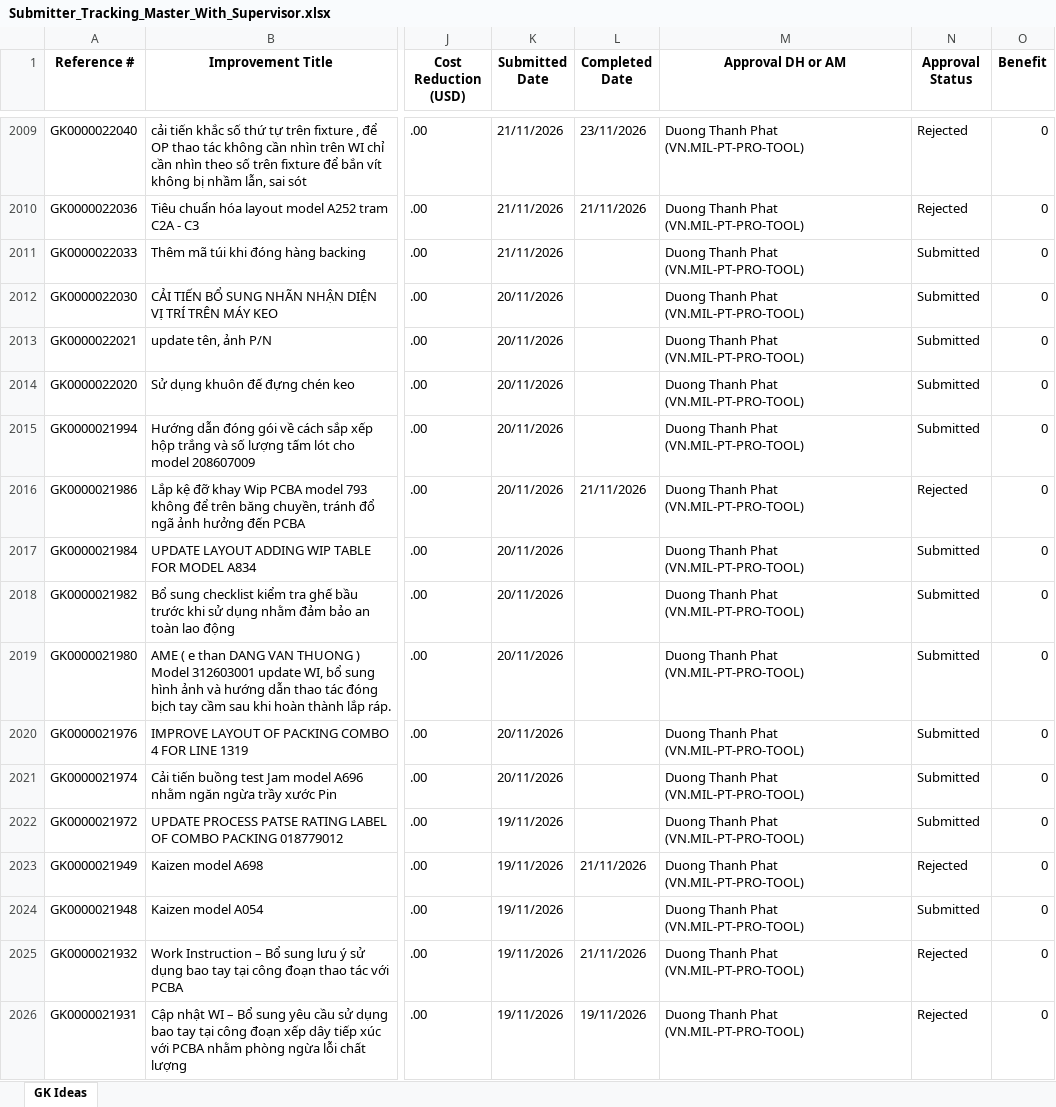
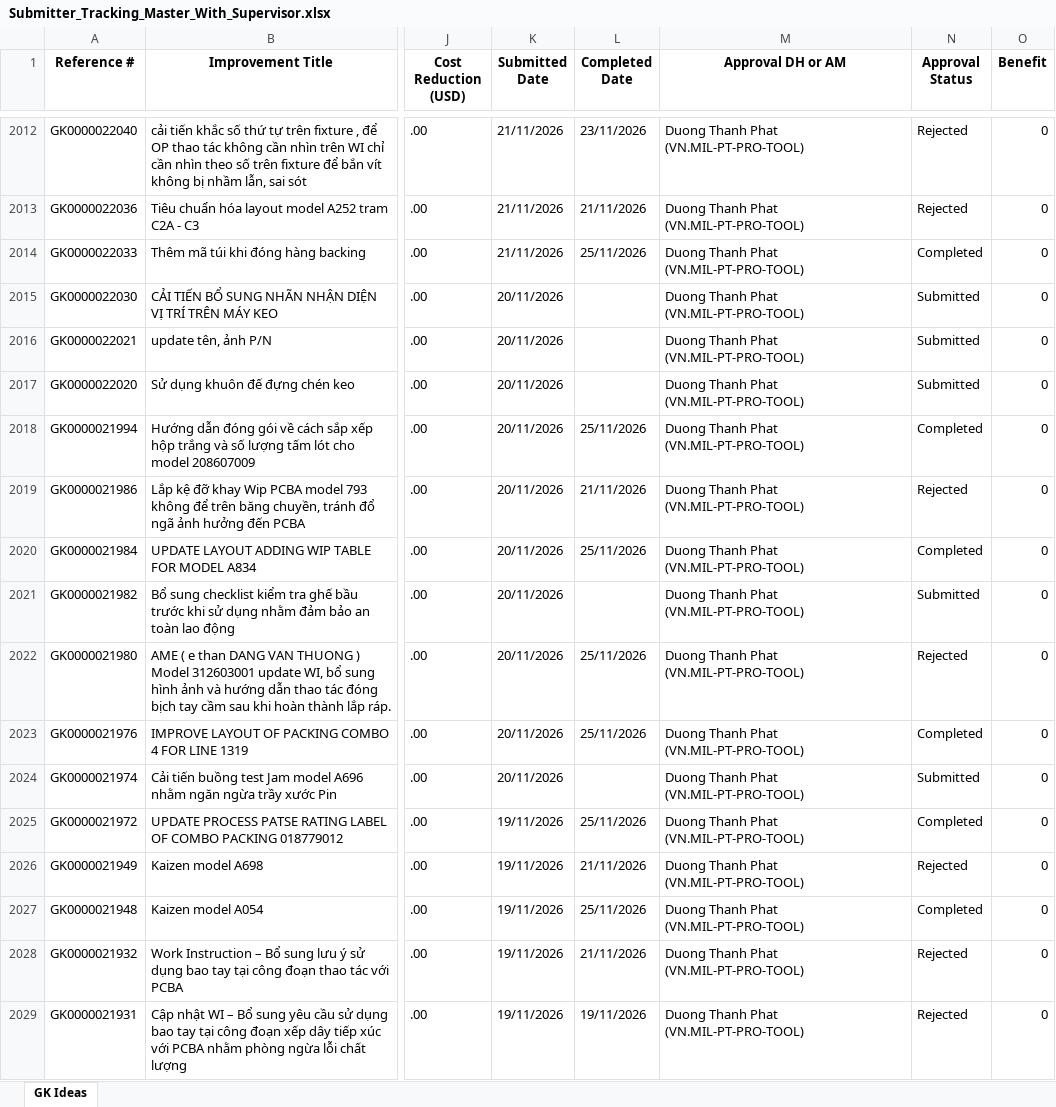
Before and after one commit to baonguyen2210ise-bit/gk-dashboard, an Excel workbook: data/Submitter_Tracking_Master_With_Supervisor.xlsx, sheet GK Ideas, drawn as a sheet; only a part is shown, gaps mark what is left out; values as stored, in another font and other column widths than the file's, no borders; addresses are those after the commit; the diff covers the shown part only; the diff names each change by its address in the sheet, - before the commit and + after, or states it on an @@ line.

```diff
--- a/data/Submitter_Tracking_Master_With_Supervisor.xlsx (sheet GK Ideas)
+++ b/data/Submitter_Tracking_Master_With_Supervisor.xlsx (sheet GK Ideas)
-L2014 (Completed Date): (empty)
+L2014 (Completed Date): 25/11/2026
-N2014 (Approval Status): Submitted
+N2014 (Approval Status): Completed
-L2018 (Completed Date): (empty)
+L2018 (Completed Date): 25/11/2026
-N2018 (Approval Status): Submitted
+N2018 (Approval Status): Completed
-L2020 (Completed Date): (empty)
+L2020 (Completed Date): 25/11/2026
-N2020 (Approval Status): Submitted
+N2020 (Approval Status): Completed
-L2022:L2023 (Completed Date): (empty)
+L2022:L2023 (Completed Date): 25/11/2026
-N2022 (Approval Status): Submitted
+N2022 (Approval Status): Rejected
-N2023 (Approval Status): Submitted
+N2023 (Approval Status): Completed
-L2025 (Completed Date): (empty)
+L2025 (Completed Date): 25/11/2026
-N2025 (Approval Status): Submitted
+N2025 (Approval Status): Completed
-L2027 (Completed Date): (empty)
+L2027 (Completed Date): 25/11/2026
-N2027 (Approval Status): Submitted
+N2027 (Approval Status): Completed
```
Also changed, not shown: 3 added rows and 44 edited cells elsewhere in this sheet.
